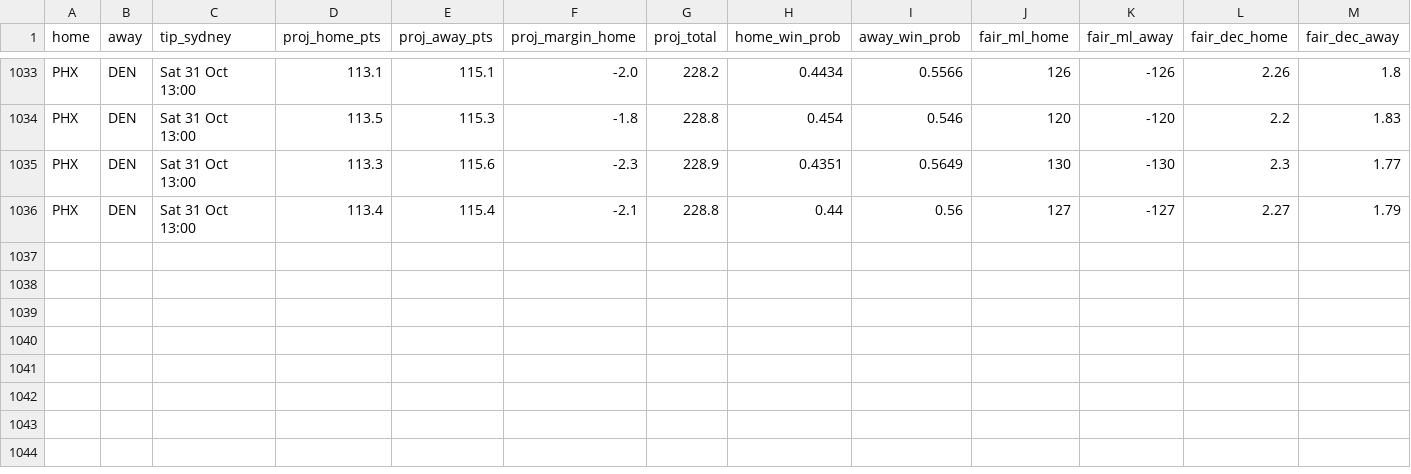
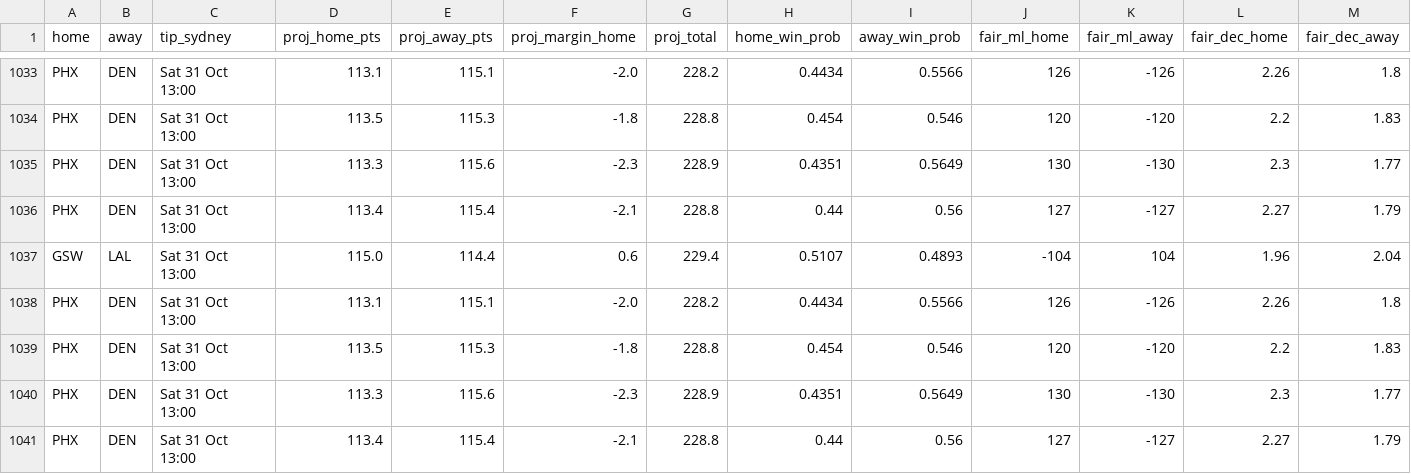
Before and after one commit to shreyaslamba2004-svg/NBA, a CSV file: logs/projections/2026-10-30_games.csv, drawn as a sheet; only a part is shown, gaps mark what is left out; rows hold the shown columns only; the diff names each change by its address in the sheet, - before the commit and + after, or states it on an @@ line.

```diff
--- a/logs/projections/2026-10-30_games.csv
+++ b/logs/projections/2026-10-30_games.csv
+row 1037: GSW | LAL | Sat 31 Oct 13:00 | 115.0 | 114.4 | 0.6 | 229.4 | 0.5107 | 0.4893 | -104 | 104 | 1.96 | 2.04
+row 1038: PHX | DEN | Sat 31 Oct 13:00 | 113.1 | 115.1 | -2.0 | 228.2 | 0.4434 | 0.5566 | 126 | -126 | 2.26 | 1.8
+row 1039: PHX | DEN | Sat 31 Oct 13:00 | 113.5 | 115.3 | -1.8 | 228.8 | 0.454 | 0.546 | 120 | -120 | 2.2 | 1.83
+row 1040: PHX | DEN | Sat 31 Oct 13:00 | 113.3 | 115.6 | -2.3 | 228.9 | 0.4351 | 0.5649 | 130 | -130 | 2.3 | 1.77
+row 1041: PHX | DEN | Sat 31 Oct 13:00 | 113.4 | 115.4 | -2.1 | 228.8 | 0.44 | 0.56 | 127 | -127 | 2.27 | 1.79
```
Also changed, not shown: logs/market/game_lines/2026-10-30.csv, output/2026-10-30/availability.csv, 16 other files.
